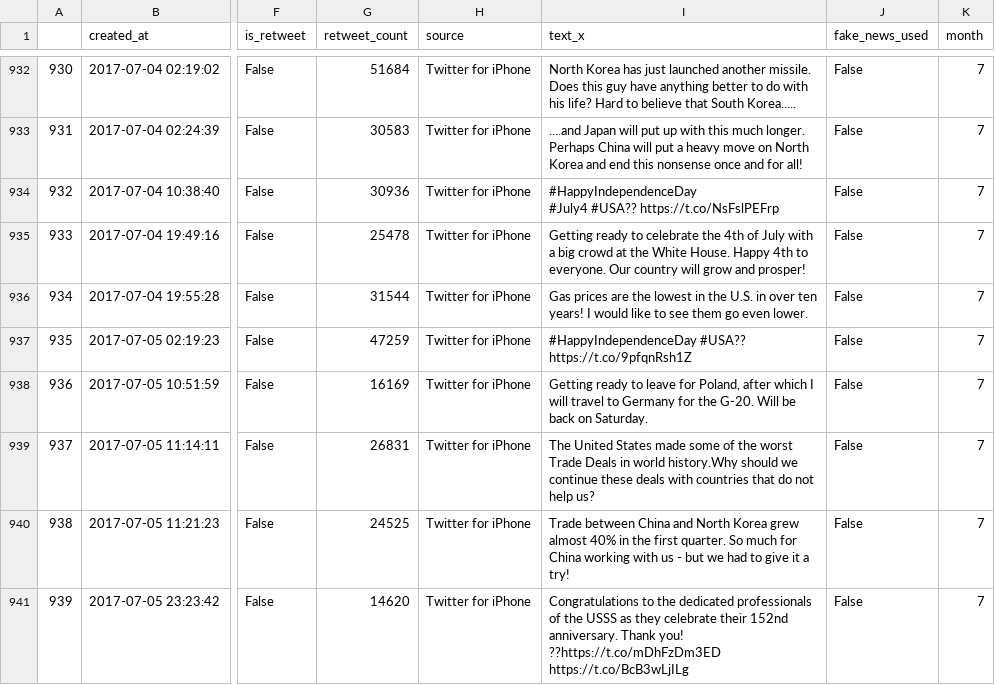
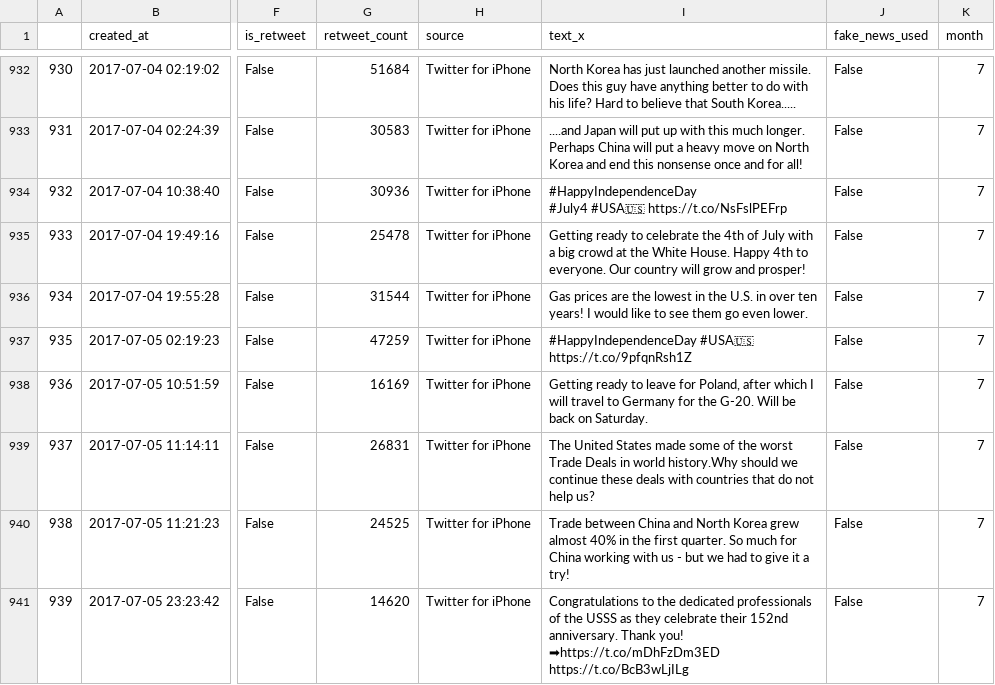
Before and after one commit to christian-5-28/ADA-Sciuto-Smith-Tarantino, a CSV file: Project/data/presidency_period_with_fact_check.csv, drawn as a sheet; only a part is shown, gaps mark what is left out; ↵ is a line break in a cell; the diff covers the shown part only; the diff names each change by its address in the sheet, - before the commit and + after, or states it on an @@ line.

```diff
--- a/Project/data/presidency_period_with_fact_check.csv
+++ b/Project/data/presidency_period_with_fact_check.csv
-I934 (text_x): #HappyIndependenceDay ↵ #July4 #USA?? https://t.co/NsFslPEFrp
+I934 (text_x): #HappyIndependenceDay ↵ #July4 #USA🇺🇸 https://t.co/NsFslPEFrp
-I937 (text_x): #HappyIndependenceDay #USA?? https://t.co/9pfqnRsh1Z
+I937 (text_x): #HappyIndependenceDay #USA🇺🇸 https://t.co/9pfqnRsh1Z
-I941 (text_x): …Thank you! ??https://t.co/mDhFzDm3ED https://t.co/BcB3wLjILg
+I941 (text_x): …Thank you! ➡https://t.co/mDhFzDm3ED https://t.co/BcB3wLjILg
```
Also changed, not shown: 170 edited cells elsewhere in this file, 3 other files.
